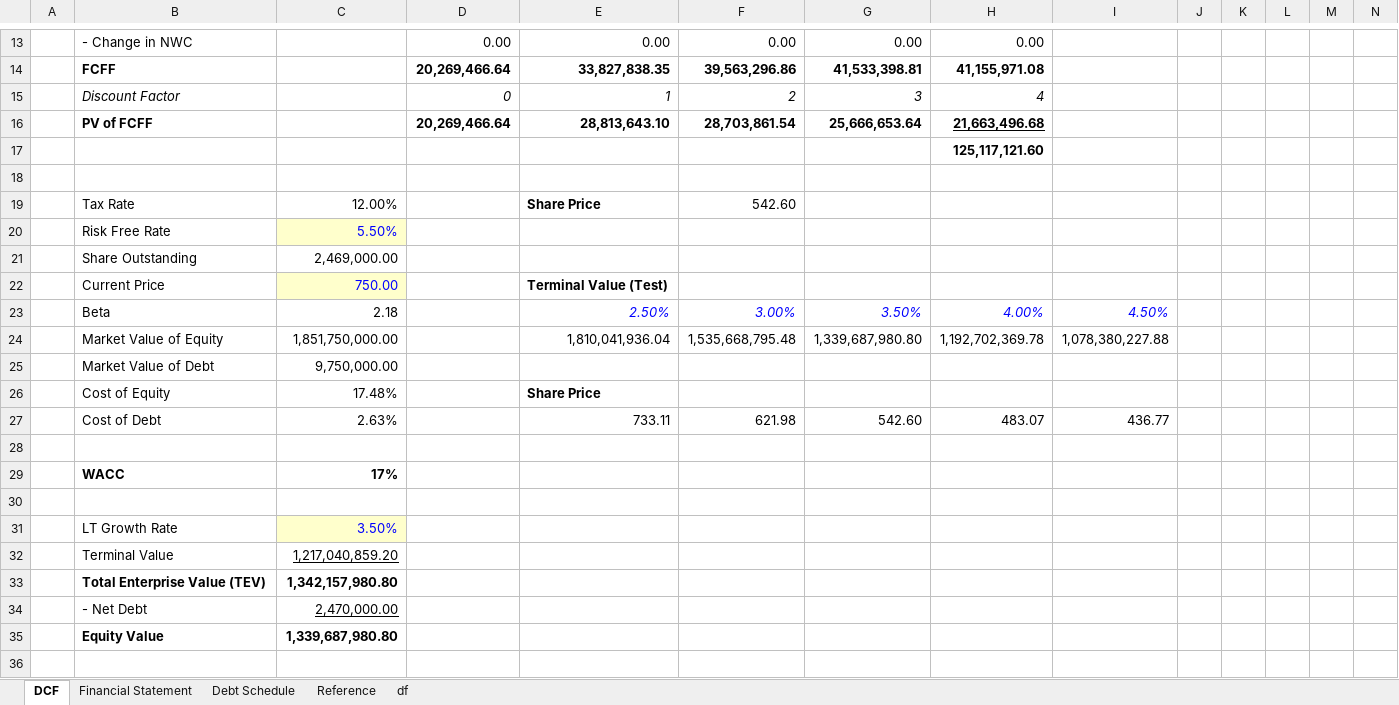
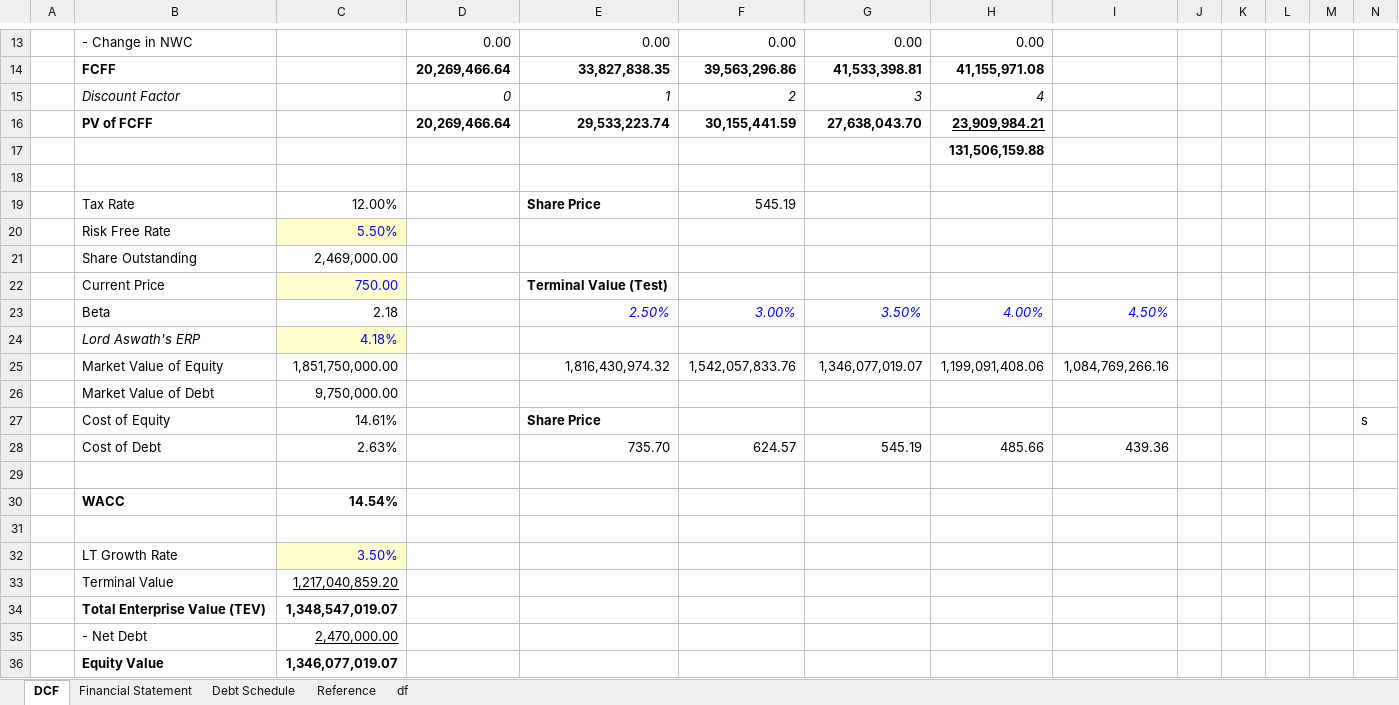
Before and after one commit to minhnguyenvietquang/model, an Excel workbook: NVDA.xlsx, sheet DCF, drawn as a sheet; only a part is shown, gaps mark what is left out; values as stored, in another font and other column widths than the file's, no borders; addresses are those after the commit; the diff names each change by its address in the sheet, - before the commit and + after, or states it on an @@ line.

Commit message:
Update NVDA.xlsx

```diff
--- a/NVDA.xlsx (sheet DCF)
+++ b/NVDA.xlsx (sheet DCF)
-E16: 28,813,643.10
+E16: 29,533,223.74
-F16: 28,703,861.54
+F16: 30,155,441.59
-G16: 25,666,653.64
+G16: 27,638,043.70
-H16: 21,663,496.68
+H16: 23,909,984.21
-H17: 125,117,121.60
+H17: 131,506,159.88
-F19: 542.60
+F19: 545.19
+row 24:  | Lord Aswath's ERP | 4.18%
-E25: 1,810,041,936.04
+E25: 1,816,430,974.32
-F25: 1,535,668,795.48
+F25: 1,542,057,833.76
-G25: 1,339,687,980.80
+G25: 1,346,077,019.07
-H25: 1,192,702,369.78
+H25: 1,199,091,408.06
-I25: 1,078,380,227.88
+I25: 1,084,769,266.16
-C27: 17.48%
+C27: 14.61%
-N27: (empty)
+N27: s
-E28: 733.11
+E28: 735.70
-F28: 621.98
+F28: 624.57
-G28: 542.60
+G28: 545.19
-H28: 483.07
+H28: 485.66
-I28: 436.77
+I28: 439.36
-C30: 17%
+C30: 14.54%
-C34: 1,342,157,980.80
+C34: 1,348,547,019.07
-C36: 1,339,687,980.80
+C36: 1,346,077,019.07
```
Also changed, not shown: formulas that keep their value.
